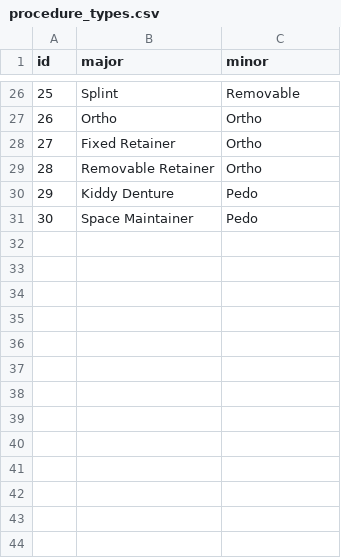
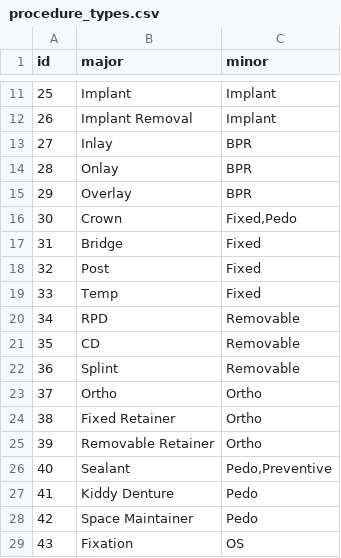
Before and after one commit to juliehung/totoro-version, a CSV file: src/main/resources/config/liquibase/procedure_types.csv, drawn as a sheet; only a part is shown, gaps mark what is left out; the diff covers the shown part only.

```diff
--- a/src/main/resources/config/liquibase/procedure_types.csv
+++ b/src/main/resources/config/liquibase/procedure_types.csv
@@ -26,6 +11,19 @@ id;major;minor
-25;Splint;Removable
-26;Ortho;Ortho
-27;Fixed Retainer;Ortho
-28;Removable Retainer;Ortho
-29;Kiddy Denture;Pedo
-30;Space Maintainer;Pedo
+25;Implant;Implant
+26;Implant Removal;Implant
+27;Inlay;BPR
+28;Onlay;BPR
+29;Overlay;BPR
+30;Crown;Fixed,Pedo
+31;Bridge;Fixed
+32;Post;Fixed
+33;Temp;Fixed
+34;RPD;Removable
+35;CD;Removable
+36;Splint;Removable
+37;Ortho;Ortho
+38;Fixed Retainer;Ortho
+39;Removable Retainer;Ortho
+40;Sealant;Pedo,Preventive
+41;Kiddy Denture;Pedo
+42;Space Maintainer;Pedo
+43;Fixation;OS
```
Also changed, not shown: 15 added rows, 15 removed rows and 18 edited cells elsewhere in this file, src/main/resources/config/liquibase/nhi_procedure_types.csv, src/main/resources/config/liquibase/nhi_procedures.csv, 7 other files.
